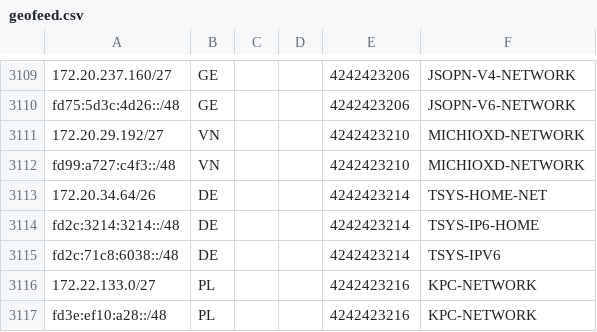
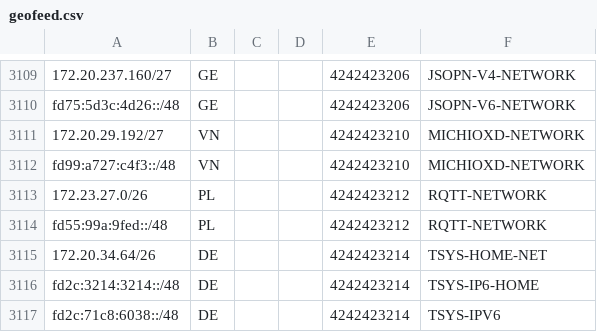
Before and after one commit to Cryolitia/Next-Trace-DN42-Feeder, a CSV file: geofeed.csv, drawn as a sheet; only a part is shown, gaps mark what is left out; the shorter side is filled out with more unchanged rows.

Commit message:
flake: update at 2025-10-29T03:32:47

```diff
--- a/geofeed.csv
+++ b/geofeed.csv
@@ -3112,2 +3112,4 @@ fd75:5d3c:4d26::/48,GE,,,4242423206,JSOPN-V6-NETWORK
 fd99:a727:c4f3::/48,VN,,,4242423210,MICHIOXD-NETWORK
+172.23.27.0/26,PL,,,4242423212,RQTT-NETWORK
+fd55:99a:9fed::/48,PL,,,4242423212,RQTT-NETWORK
 172.20.34.64/26,DE,,,4242423214,TSYS-HOME-NET
```
